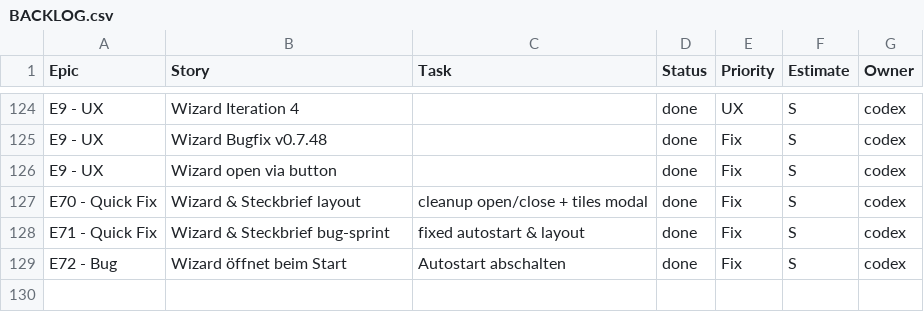
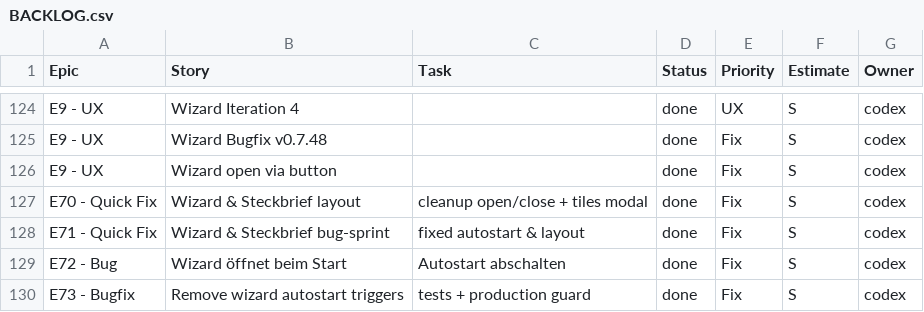
Before and after one commit to jorgemuc/partner-dashboard-clean, a CSV file: BACKLOG.csv, drawn as a sheet; only a part is shown, gaps mark what is left out; the diff names each change by its address in the sheet, - before the commit and + after, or states it on an @@ line.

Commit message:
fix: remove wizard autostart hooks

```diff
--- a/BACKLOG.csv
+++ b/BACKLOG.csv
+row 130: E73 - Bugfix | Remove wizard autostart triggers | tests + production guard | done | Fix | S | codex
```
Also changed, not shown: 7 other files.
